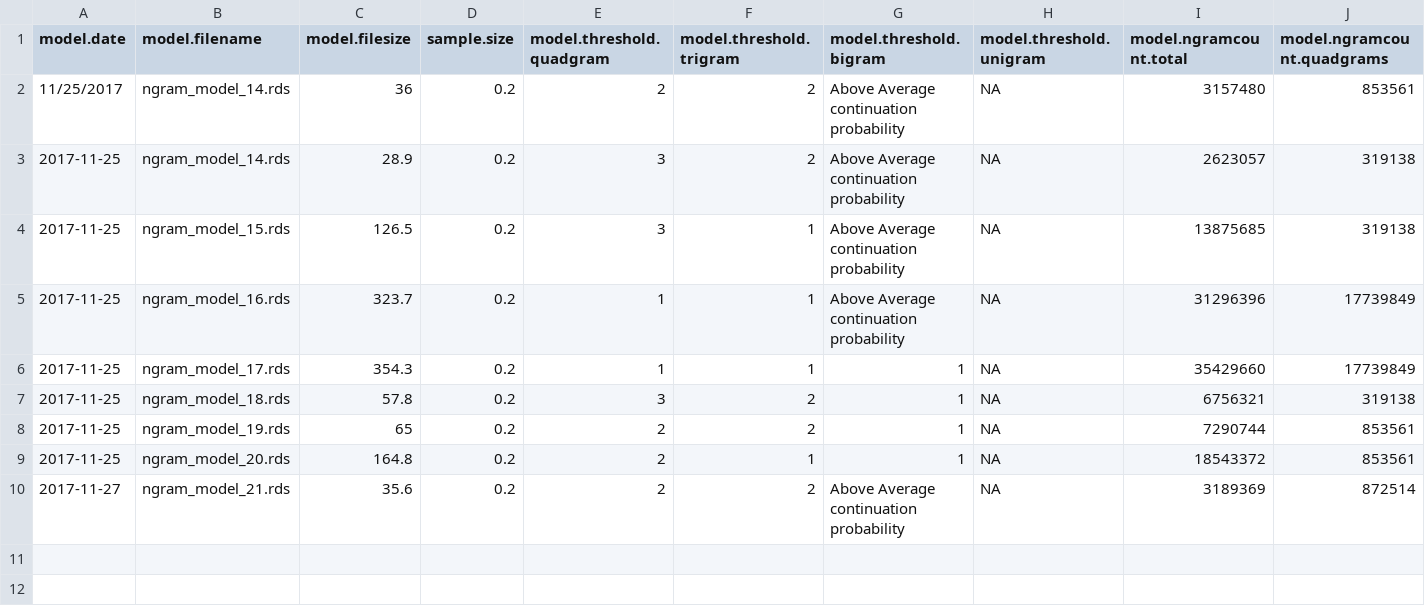
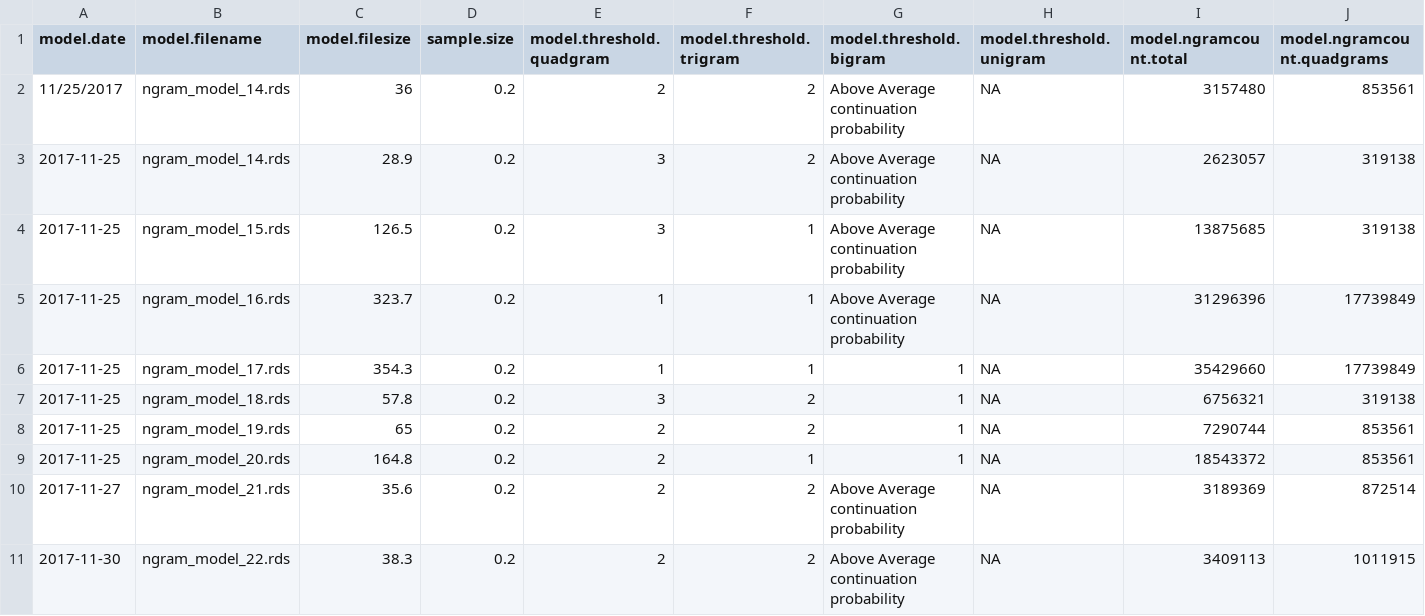
Before and after one commit to wayneheller/DataScienceSpecializationCapstone, a CSV file: modellibrary/model_documenation.csv, drawn as a sheet; only a part is shown; rows hold the shown columns only; the diff names each change by its address in the sheet, - before the commit and + after, or states it on an @@ line.

```diff
--- a/modellibrary/model_documenation.csv
+++ b/modellibrary/model_documenation.csv
+row 11: 2017-11-30 | ngram_model_22.rds | 38.3 | 0.2 | 2 | 2 | Above Average continuation probability | NA | 3409113 | 1011915
```
Also changed, not shown: shiny/model_documenation_copy.csv, 13 other files.
